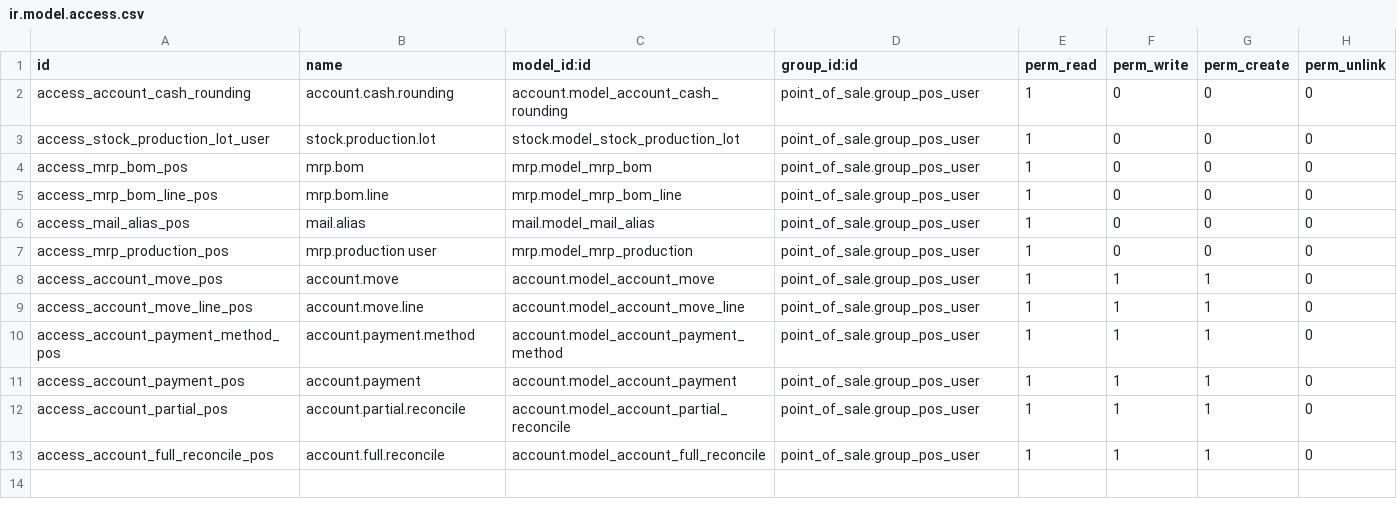
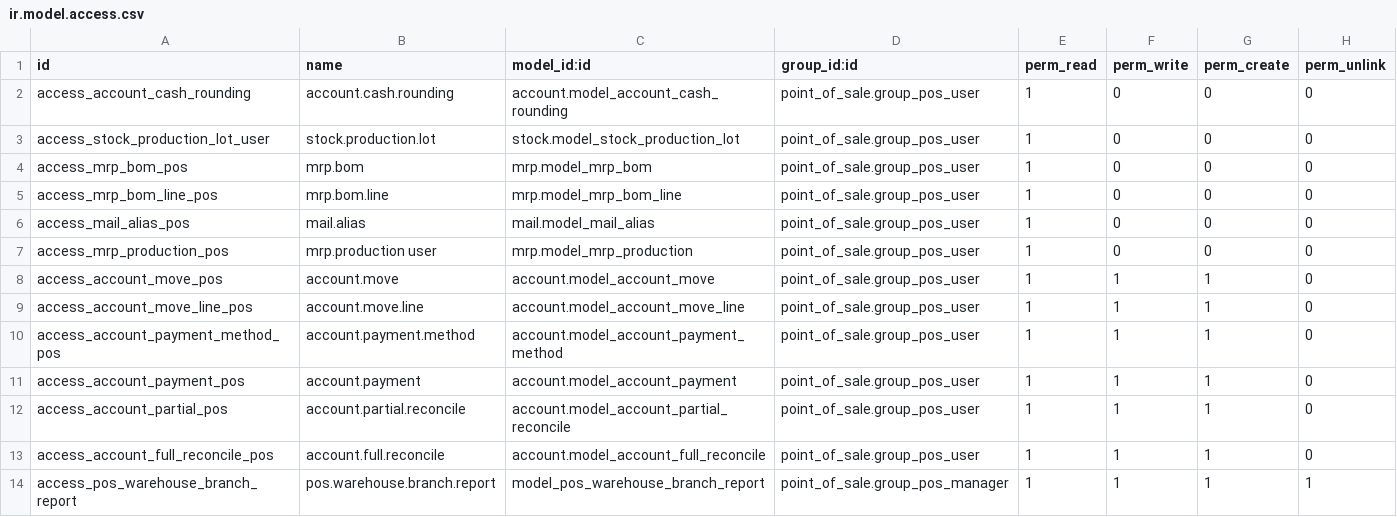
Before and after one commit to powerfulman86/pos_retail_cubic, a CSV file: security/ir.model.access.csv, drawn as a sheet.

Commit message:
branch stock report

```diff
--- a/security/ir.model.access.csv
+++ b/security/ir.model.access.csv
@@ -13 +13,2 @@ access_account_partial_pos,account.partial.reconcile,account.model_account_parti
 access_account_full_reconcile_pos,account.full.reconcile,account.model_account_full_reconcile,point_of_sale.group_pos_user,1,1,1,0
+access_pos_warehouse_branch_report,pos.warehouse.branch.report,model_pos_warehouse_branch_report,point_of_sale.group_pos_manager,1,1,1,1
```
Also changed, not shown: 9 other files.
